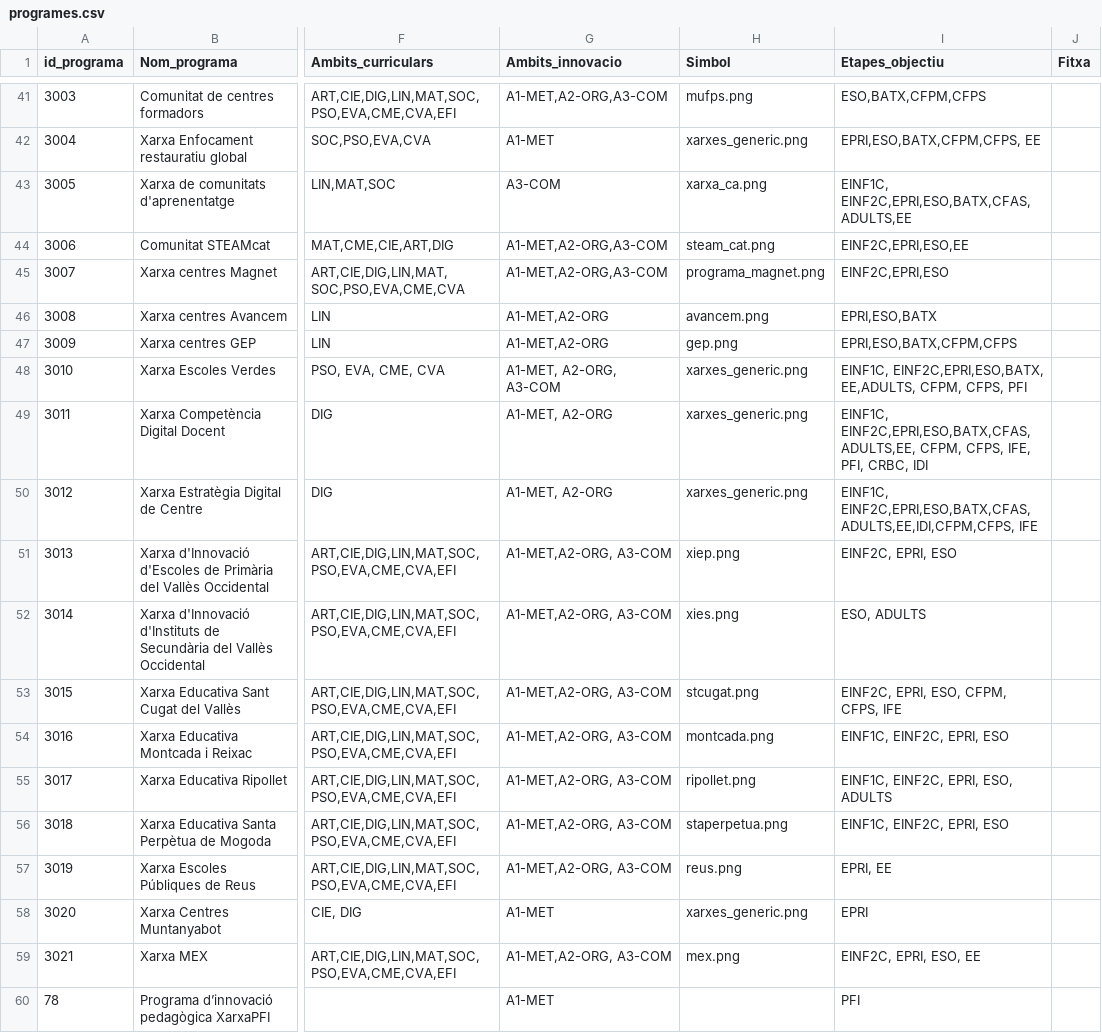
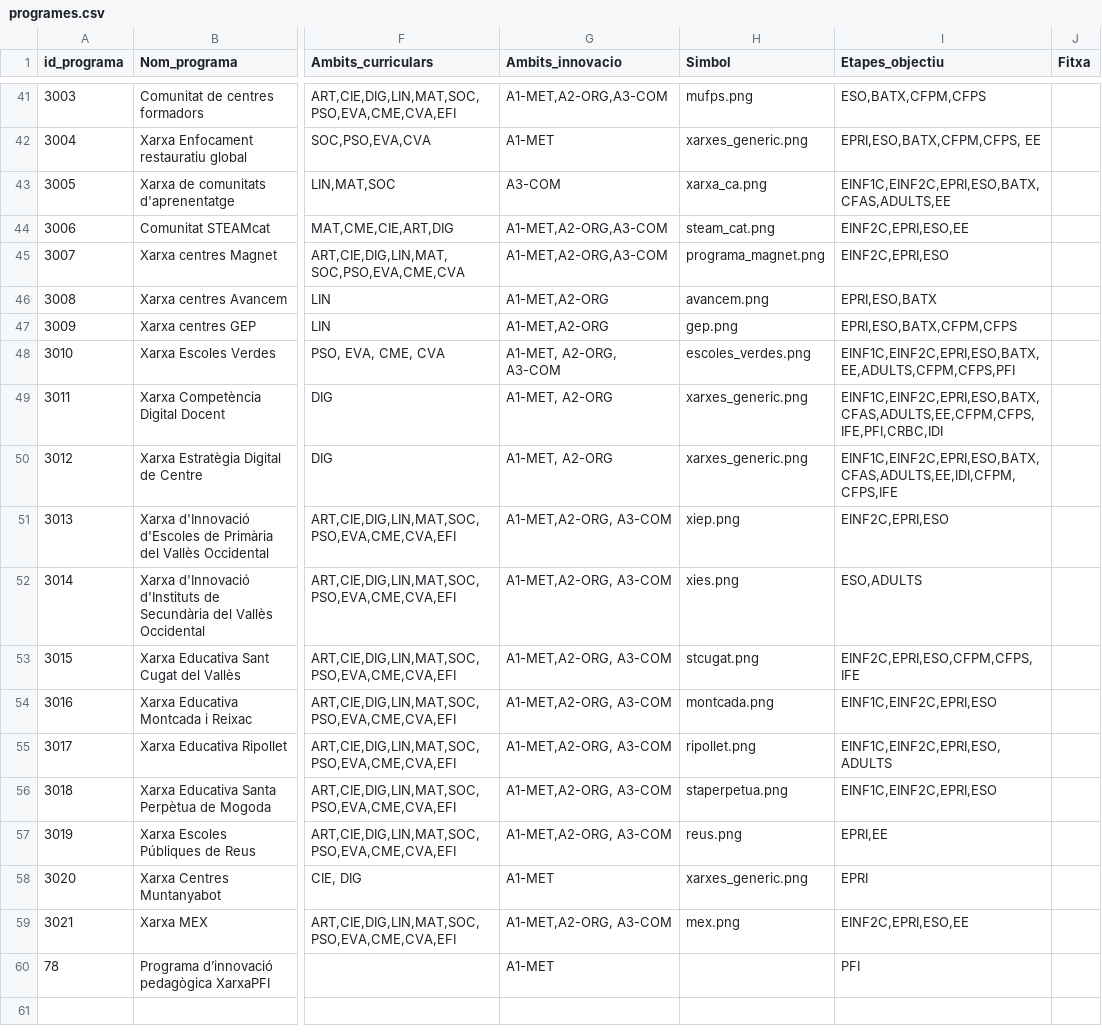
Before and after one commit to projectestac/mapa-innovacio-edu, a CSV file: utils/programes.csv, drawn as a sheet; only a part is shown, gaps mark what is left out; the diff names each change by its address in the sheet, - before the commit and + after, or states it on an @@ line.

Commit message:
Update logos and projects data

```diff
--- a/utils/programes.csv
+++ b/utils/programes.csv
-I43 (Etapes_objectiu): EINF1C, EINF2C,EPRI,ESO,BATX,CFAS,ADULTS,EE
+I43 (Etapes_objectiu): EINF1C,EINF2C,EPRI,ESO,BATX,CFAS,ADULTS,EE
-H48 (Simbol): xarxes_generic.png
+H48 (Simbol): escoles_verdes.png
-I48 (Etapes_objectiu): EINF1C, EINF2C,EPRI,ESO,BATX, EE,ADULTS, CFPM, CFPS, PFI
+I48 (Etapes_objectiu): EINF1C,EINF2C,EPRI,ESO,BATX,EE,ADULTS,CFPM,CFPS,PFI
-I49 (Etapes_objectiu): EINF1C, EINF2C,EPRI,ESO,BATX,CFAS,ADULTS,EE, CFPM, CFPS, IFE, PFI, CRBC, IDI
+I49 (Etapes_objectiu): EINF1C,EINF2C,EPRI,ESO,BATX,CFAS,ADULTS,EE,CFPM,CFPS,IFE,PFI,CRBC,IDI
-I50 (Etapes_objectiu): EINF1C, EINF2C,EPRI,ESO,BATX,CFAS,ADULTS,EE,IDI,CFPM,CFPS, IFE
+I50 (Etapes_objectiu): EINF1C,EINF2C,EPRI,ESO,BATX,CFAS,ADULTS,EE,IDI,CFPM,CFPS,IFE
-I51 (Etapes_objectiu): EINF2C, EPRI, ESO
+I51 (Etapes_objectiu): EINF2C,EPRI,ESO
-I52 (Etapes_objectiu): ESO, ADULTS
+I52 (Etapes_objectiu): ESO,ADULTS
-I53 (Etapes_objectiu): EINF2C, EPRI, ESO, CFPM, CFPS, IFE
+I53 (Etapes_objectiu): EINF2C,EPRI,ESO,CFPM,CFPS,IFE
-I54 (Etapes_objectiu): EINF1C, EINF2C, EPRI, ESO
+I54 (Etapes_objectiu): EINF1C,EINF2C,EPRI,ESO
-I55 (Etapes_objectiu): EINF1C, EINF2C, EPRI, ESO, ADULTS
+I55 (Etapes_objectiu): EINF1C,EINF2C,EPRI,ESO,ADULTS
-I56 (Etapes_objectiu): EINF1C, EINF2C, EPRI, ESO
+I56 (Etapes_objectiu): EINF1C,EINF2C,EPRI,ESO
-I57 (Etapes_objectiu): EPRI, EE
+I57 (Etapes_objectiu): EPRI,EE
-I59 (Etapes_objectiu): EINF2C, EPRI, ESO, EE
+I59 (Etapes_objectiu): EINF2C,EPRI,ESO,EE
```
Also changed, not shown: 17 other files.
